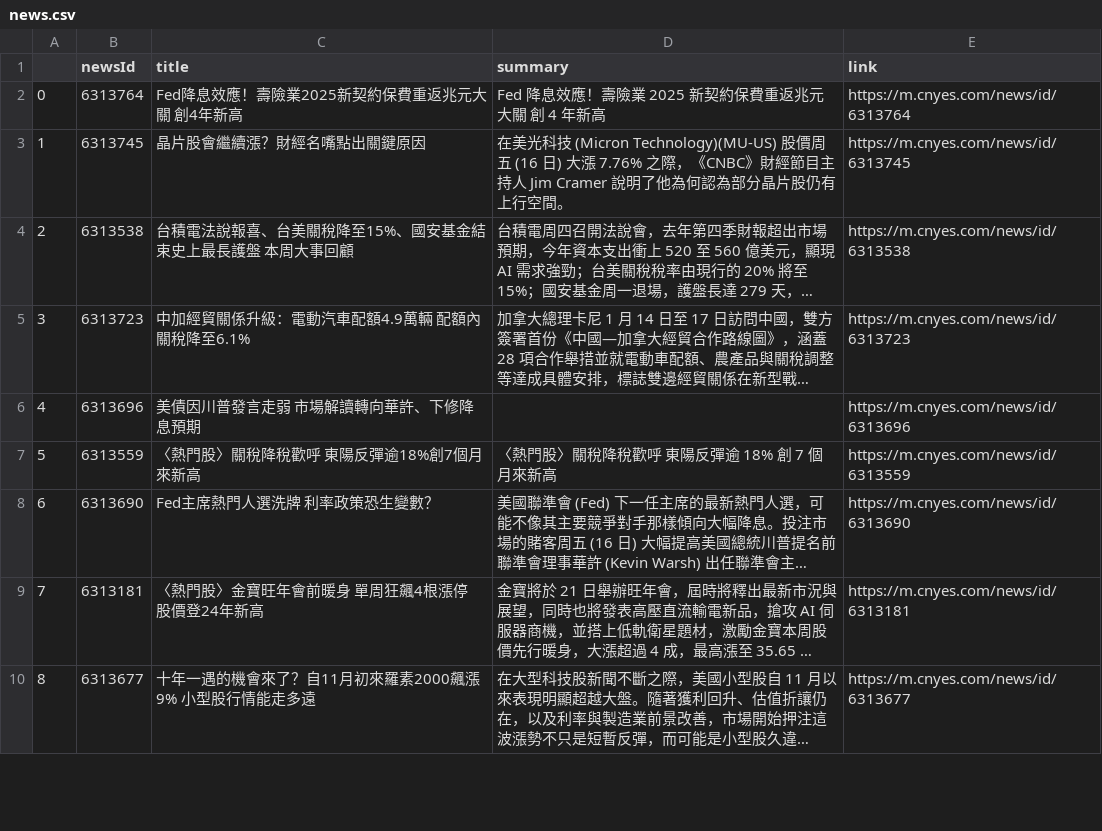
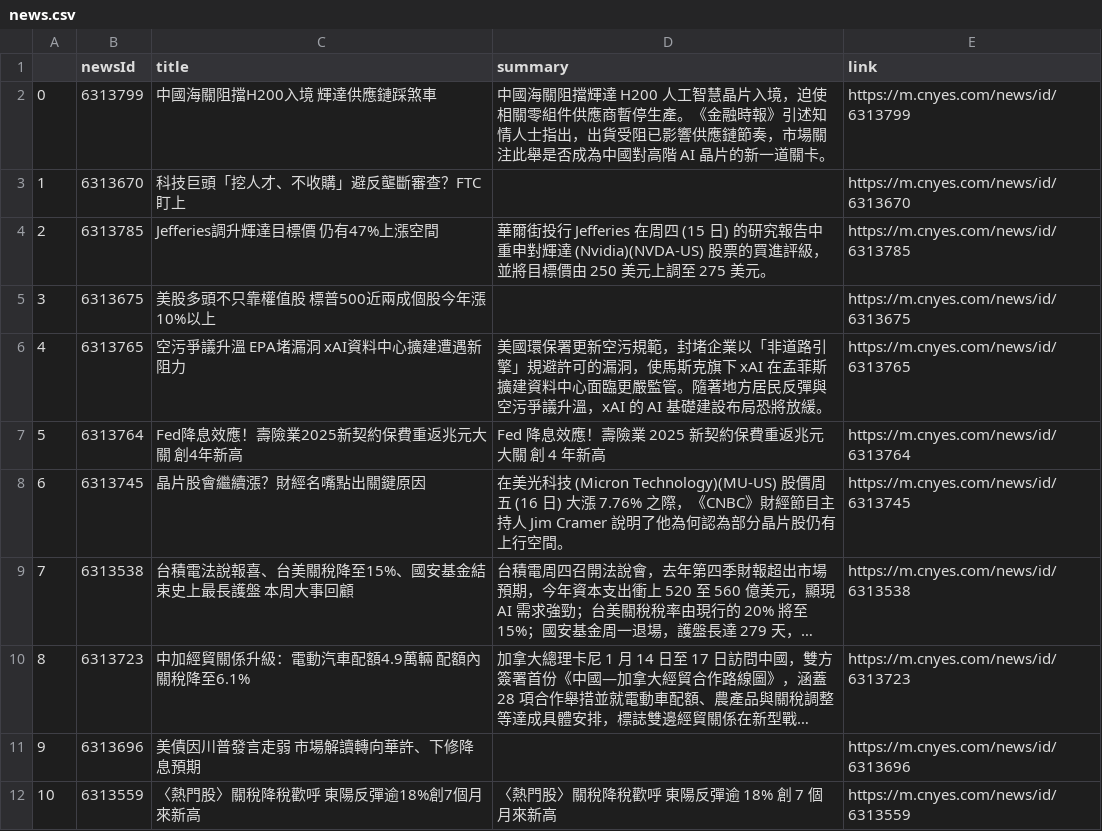
Before and after one commit to sonia9453/test_github_actions, a CSV file: news.csv, drawn as a sheet; only a part is shown; the shorter side is filled out with more unchanged rows; long unchanged cells end in …; addresses are those after the commit; the diff names each change by its address in the sheet, - before the commit and + after, or states it on an @@ line.

Commit message:
更新鉅亨網

```diff
--- a/news.csv
+++ b/news.csv
+row 2: 0 | 6313799 | 中國海關阻擋H200入境 輝達供應鏈踩煞車 | 中國海關阻擋輝達 H200 人工智慧晶片入境，迫使相關零組件供應商暫停生產。《金融時報》引述知情人士指出，出貨受阻已影響供應鏈節奏，市場關注此舉是否成為中國對高階 AI 晶片的新一道關卡。 | https://m.cnyes.com/news/id/6313799
+row 3: 1 | 6313670 | 科技巨頭「挖人才、不收購」避反壟斷審查？FTC盯上 |  | https://m.cnyes.com/news/id/6313670
+row 4: 2 | 6313785 | Jefferies調升輝達目標價 仍有47%上漲空間 | 華爾街投行 Jefferies 在周四 (15 日) 的研究報告中重申對輝達 (Nvidia)(NVDA-US) 股票的買進評級，並將目標價由 250 美元上調至 275 美元。 | https://m.cnyes.com/news/id/6313785
+row 5: 3 | 6313675 | 美股多頭不只靠權值股 標普500近兩成個股今年漲10%以上 |  | https://m.cnyes.com/news/id/6313675
+row 6: 4 | 6313765 | 空污爭議升溫 EPA堵漏洞 xAI資料中心擴建遭遇新阻力 | 美國環保署更新空污規範，封堵企業以「非道路引擎」規避許可的漏洞，使馬斯克旗下 xAI 在孟菲斯擴建資料中心面臨更嚴監管。隨著地方居民反彈與空污爭議升溫，xAI 的 AI 基礎建設布局恐將放緩。 | https://m.cnyes.com/news/id/6313765
@@ column A renumbered from row 7 down @@
```
